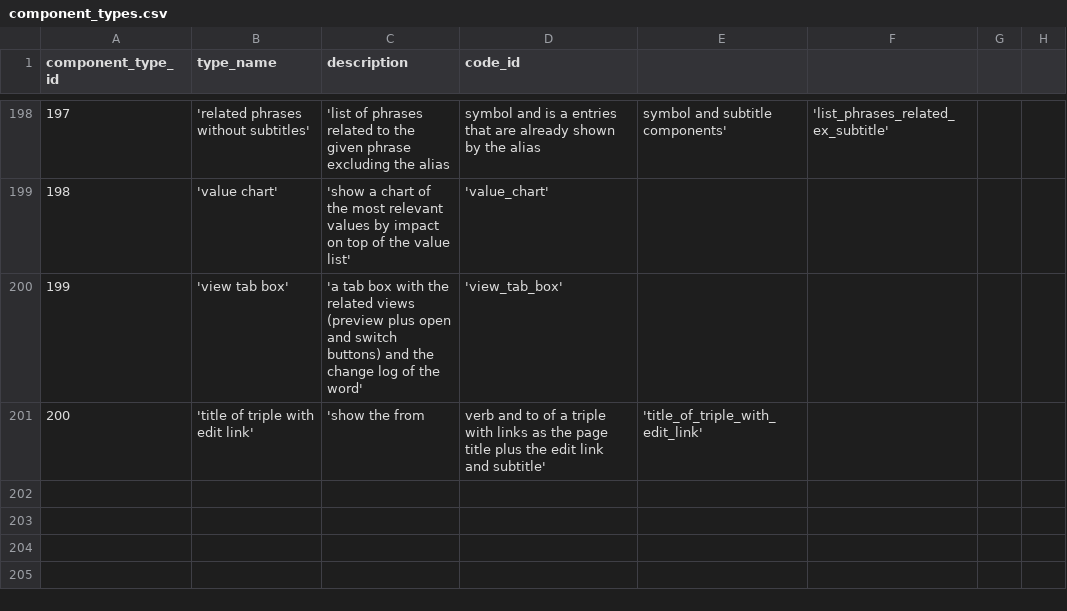
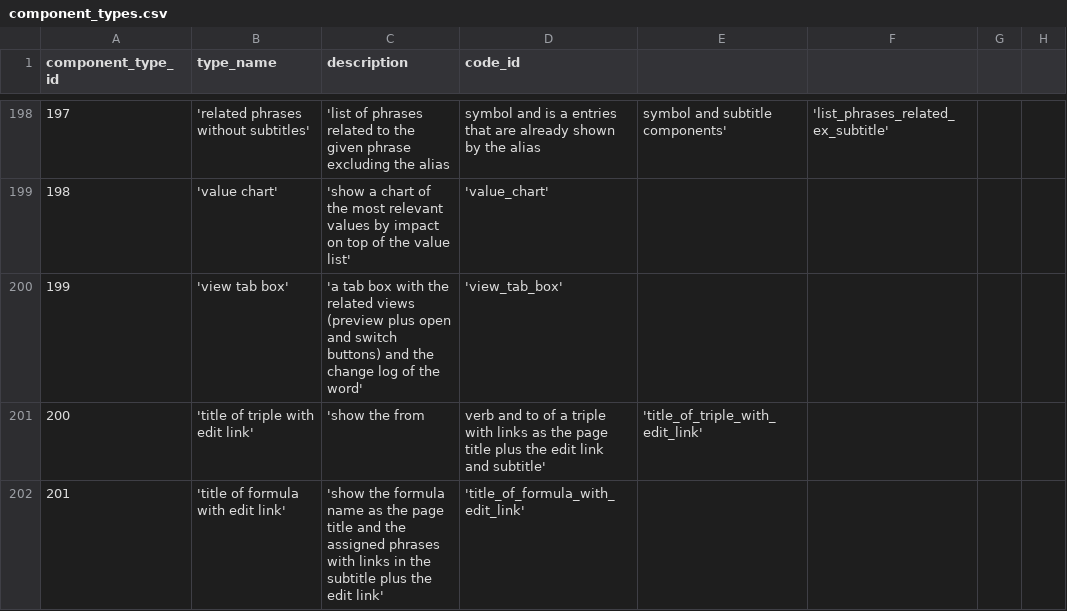
Before and after one commit to zukunft/zukunft.com, a CSV file: src/main/resources/db_code_links/component_types.csv, drawn as a sheet; only a part is shown, gaps mark what is left out; the diff names each change by its address in the sheet, - before the commit and + after, or states it on an @@ line.

Commit message:
add a Formula title component, sort the reference list and add phrase tooltips on the triple page as part of fix #247

```diff
--- a/src/main/resources/db_code_links/component_types.csv
+++ b/src/main/resources/db_code_links/component_types.csv
+row 202: 201 | 'title of formula with edit link' | 'show the formula name as the page title and the assigned phrases with links in the subtitle plus the edit link' | 'title_of_formula_with_edit_link'
```
Also changed, not shown: 34 other files.
